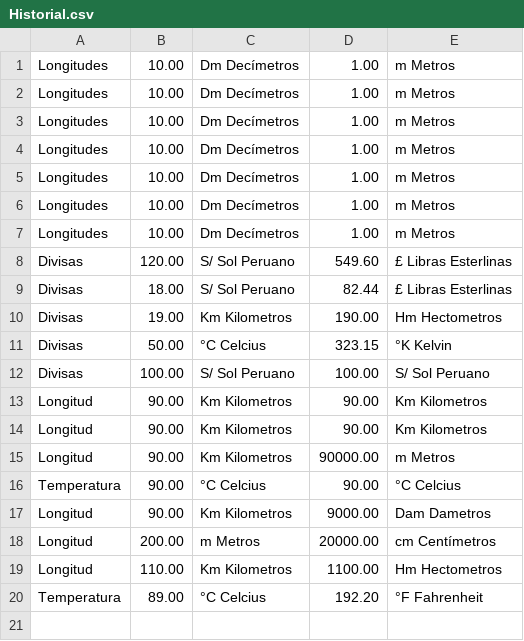
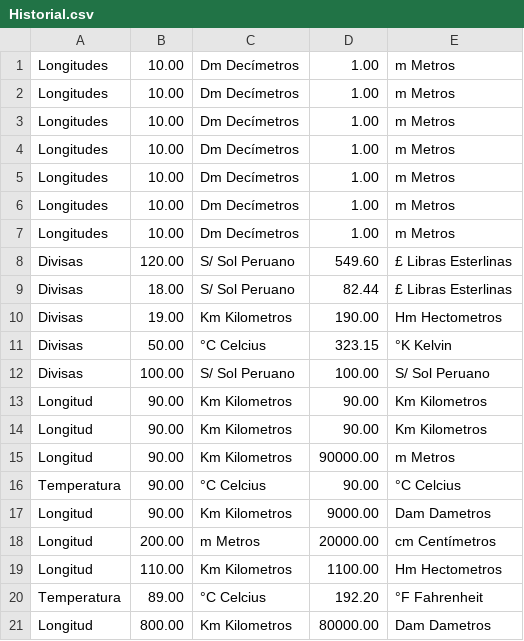
Before and after one commit to JHOMT/ChallengeAluraLatam-ConversorG5, a CSV file: src/main/resources/Historial.csv, drawn as a sheet; the diff names each change by its address in the sheet, - before the commit and + after, or states it on an @@ line.

Commit message:
agregacion al archivo historial

```diff
--- a/src/main/resources/Historial.csv
+++ b/src/main/resources/Historial.csv
+row 21: Longitud | 800.00 | Km Kilometros | 80000.00 | Dam Dametros
```
